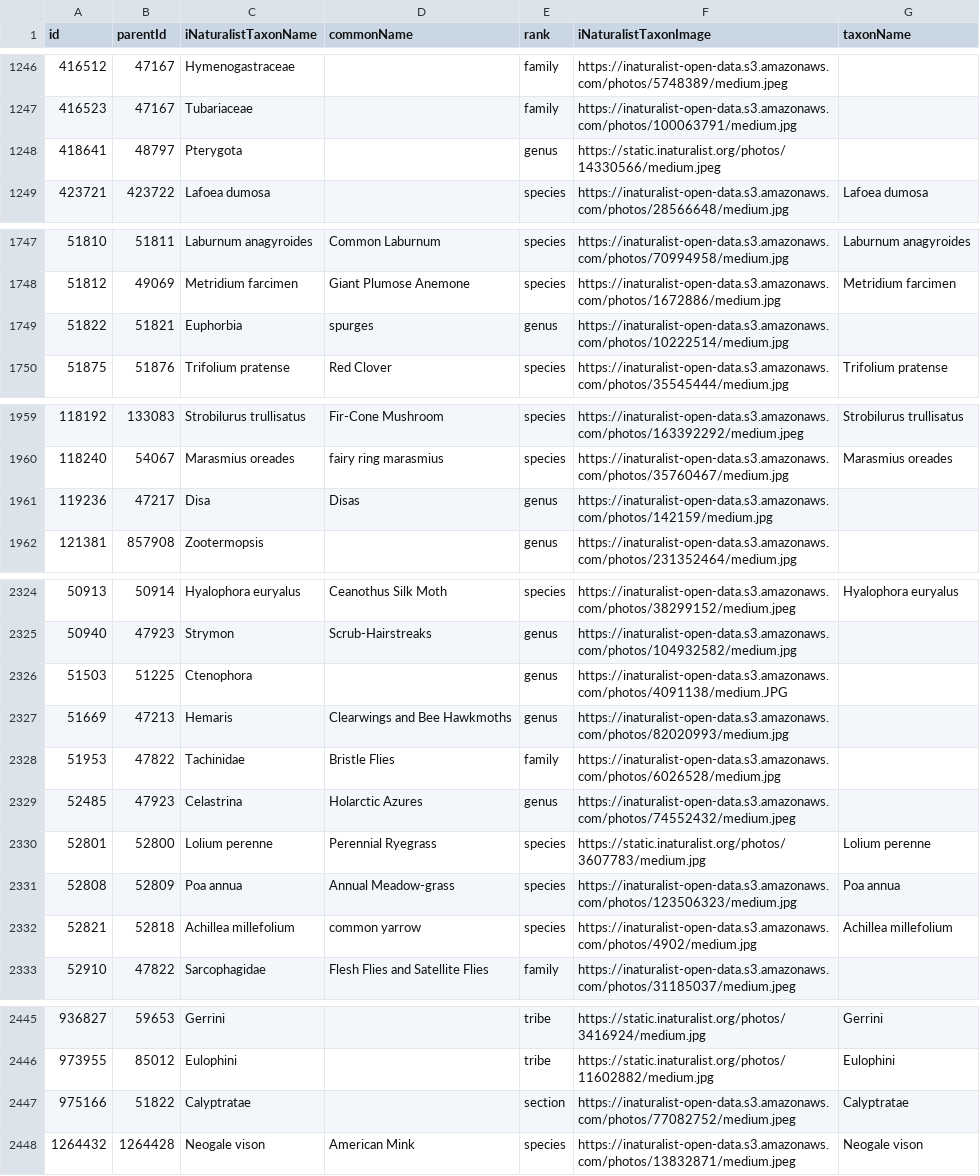
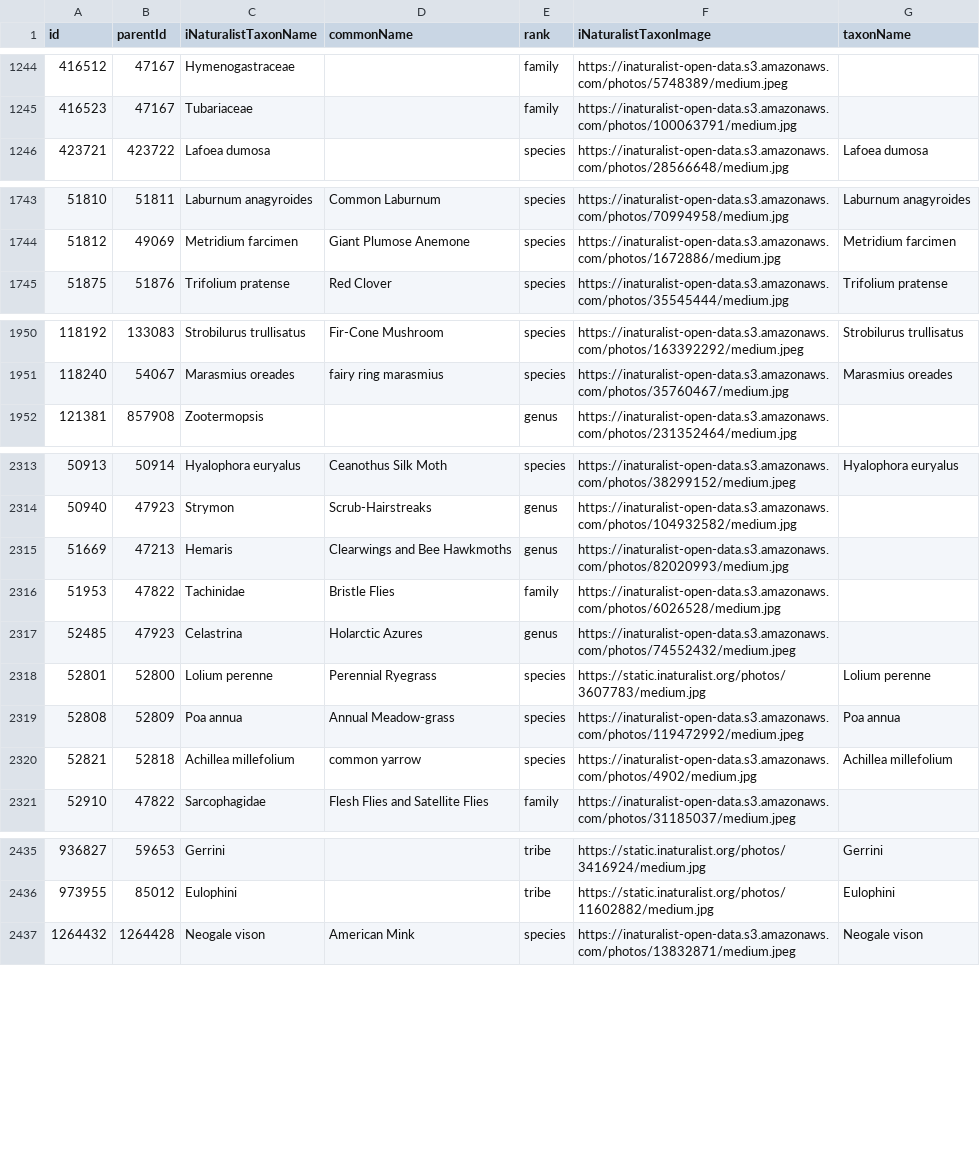
Before and after one commit to IMERSS/xetthecum-storymap-story, a CSV file: tabular_data/reintegrated-obs-assigned-taxa.csv, drawn as a sheet; only a part is shown, gaps mark what is left out; the diff covers the shown part only.

Commit message:
Reprocessed data with properly aligned taxa and georeferencing corrections, added download button for per-community observations, tidied impl a little more and moved Leaflet-era code to attic

```diff
--- a/tabular_data/reintegrated-obs-assigned-taxa.csv
+++ b/tabular_data/reintegrated-obs-assigned-taxa.csv
@@ -1247,3 +1245,2 @@ id,parentId,iNaturalistTaxonName,commonName,rank,iNaturalistTaxonImage,taxonName
 416523,47167,Tubariaceae,,family,https://inaturalist-open-data.s3.amazonaws.com/photos/100063791/medium.jpg,
-418641,48797,Pterygota,,genus,https://static.inaturalist.org/photos/14330566/medium.jpeg,
 423721,423722,Lafoea dumosa,,species,https://inaturalist-open-data.s3.amazonaws.com/photos/28566648/medium.jpg,Lafoea dumosa
@@ -1748,3 +1744,2 @@ id,parentId,iNaturalistTaxonName,commonName,rank,iNaturalistTaxonImage,taxonName
 51812,49069,Metridium farcimen,Giant Plumose Anemone,species,https://inaturalist-open-data.s3.amazonaws.com/photos/1672886/medium.jpg,Metridium farcimen
-51822,51821,Euphorbia,spurges,genus,https://inaturalist-open-data.s3.amazonaws.com/photos/10222514/medium.jpg,
 51875,51876,Trifolium pratense,Red Clover,species,https://inaturalist-open-data.s3.amazonaws.com/photos/35545444/medium.jpg,Trifolium pratense
@@ -1960,3 +1951,2 @@ id,parentId,iNaturalistTaxonName,commonName,rank,iNaturalistTaxonImage,taxonName
 118240,54067,Marasmius oreades,fairy ring marasmius,species,https://inaturalist-open-data.s3.amazonaws.com/photos/35760467/medium.jpg,Marasmius oreades
-119236,47217,Disa,Disas,genus,https://inaturalist-open-data.s3.amazonaws.com/photos/142159/medium.jpg,
 121381,857908,Zootermopsis,,genus,https://inaturalist-open-data.s3.amazonaws.com/photos/231352464/medium.jpg,
@@ -2325,3 +2314,2 @@ id,parentId,iNaturalistTaxonName,commonName,rank,iNaturalistTaxonImage,taxonName
 50940,47923,Strymon,Scrub-Hairstreaks,genus,https://inaturalist-open-data.s3.amazonaws.com/photos/104932582/medium.jpg,
-51503,51225,Ctenophora,,genus,https://inaturalist-open-data.s3.amazonaws.com/photos/4091138/medium.JPG,
 51669,47213,Hemaris,Clearwings and Bee Hawkmoths,genus,https://inaturalist-open-data.s3.amazonaws.com/photos/82020993/medium.jpg,
@@ -2330,3 +2318,3 @@ id,parentId,iNaturalistTaxonName,commonName,rank,iNaturalistTaxonImage,taxonName
 52801,52800,Lolium perenne,Perennial Ryegrass,species,https://static.inaturalist.org/photos/3607783/medium.jpg,Lolium perenne
-52808,52809,Poa annua,Annual Meadow-grass,species,https://inaturalist-open-data.s3.amazonaws.com/photos/123506323/medium.jpg,Poa annua
+52808,52809,Poa annua,Annual Meadow-grass,species,https://inaturalist-open-data.s3.amazonaws.com/photos/119472992/medium.jpeg,Poa annua
 52821,52818,Achillea millefolium,common yarrow,species,https://inaturalist-open-data.s3.amazonaws.com/photos/4902/medium.jpg,Achillea millefolium
@@ -2446,3 +2436,2 @@ id,parentId,iNaturalistTaxonName,commonName,rank,iNaturalistTaxonImage,taxonName
 973955,85012,Eulophini,,tribe,https://static.inaturalist.org/photos/11602882/medium.jpg,Eulophini
-975166,51822,Calyptratae,,section,https://inaturalist-open-data.s3.amazonaws.com/photos/77082752/medium.jpeg,Calyptratae
 1264432,1264428,Neogale vison,American Mink,species,https://inaturalist-open-data.s3.amazonaws.com/photos/13832871/medium.jpeg,Neogale vison
```
Also changed, not shown: 3 added rows, 9 removed rows, 6 moved rows and 59 edited cells elsewhere in this file, tabular_data/reintegrated.csv, 42 other files.
